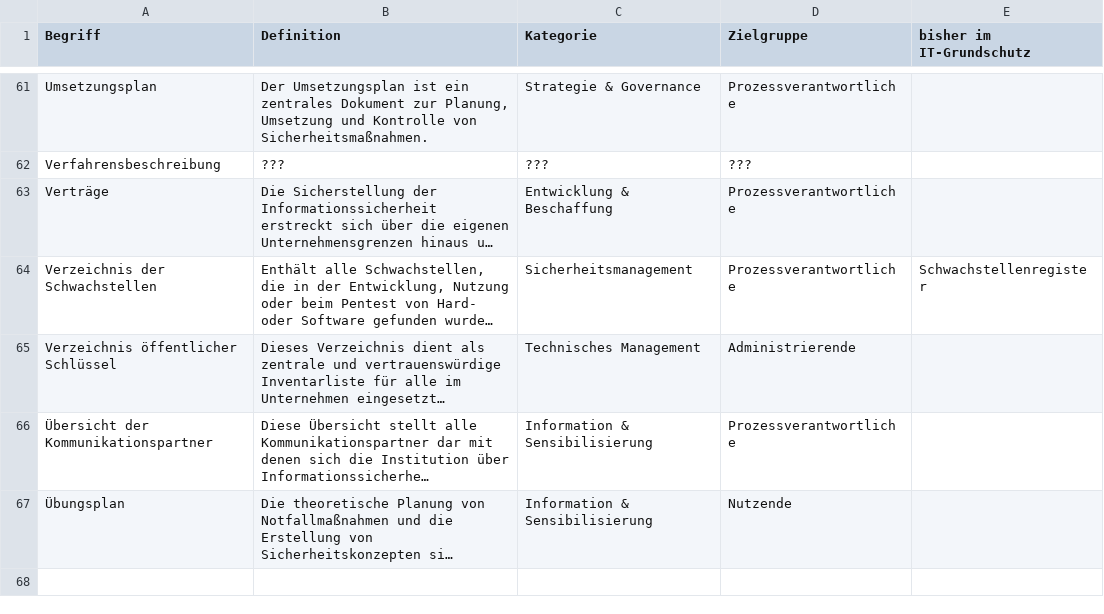
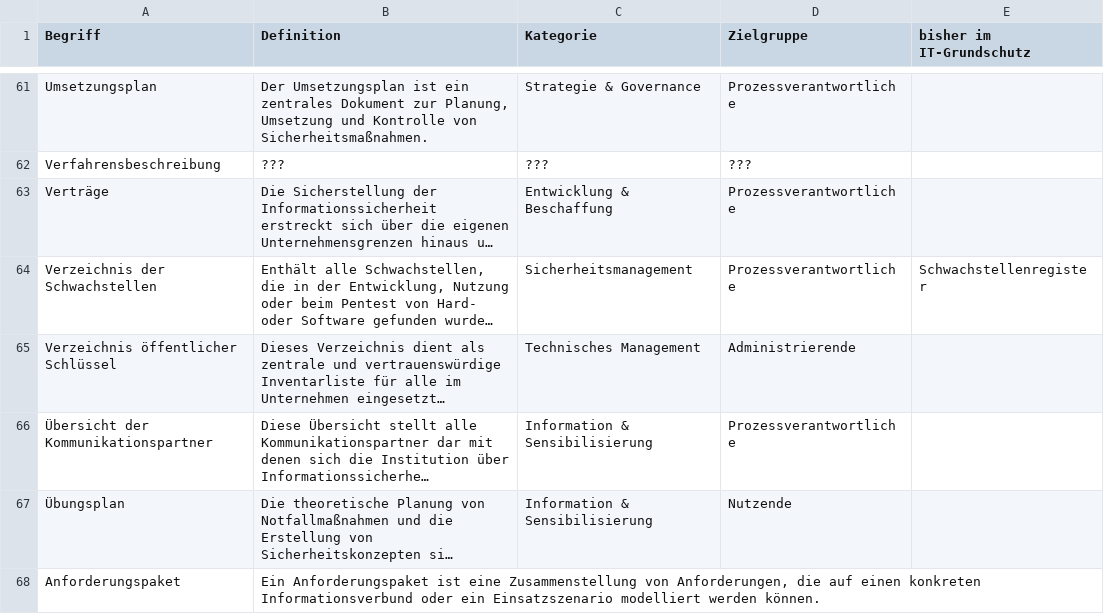
Before and after one commit to 5H3LL3H5/Stand-der-Technik-Bibliothek, a CSV file: Dokumentation/namespaces/documentation_guidelines.csv, drawn as a sheet; only a part is shown, gaps mark what is left out; long unchanged cells end in …; the diff names each change by its address in the sheet, - before the commit and + after, or states it on an @@ line.

```diff
--- a/Dokumentation/namespaces/documentation_guidelines.csv
+++ b/Dokumentation/namespaces/documentation_guidelines.csv
+row 68: Anforderungspaket | Ein Anforderungspaket ist eine Zusammenstellung von Anforderungen, die auf einen konkreten Informationsverbund oder ein Einsatzszenario modelliert werden können.
```
Also changed, not shown: Dokumentation/namespaces/action_words.csv, Dokumentation/namespaces/target_object_categories.csv, 6 other files.
